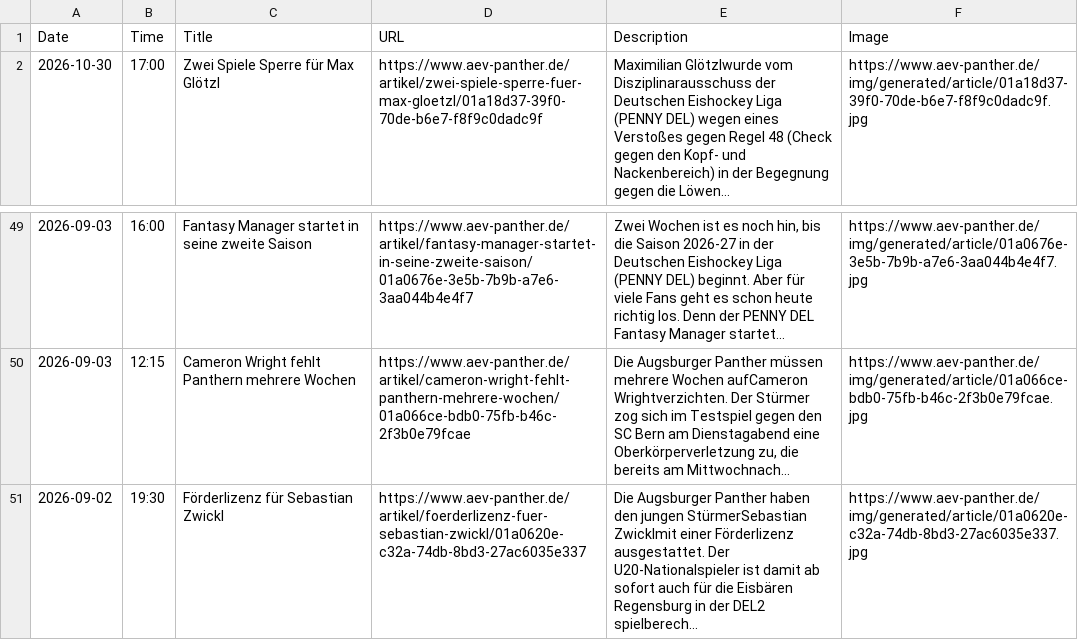
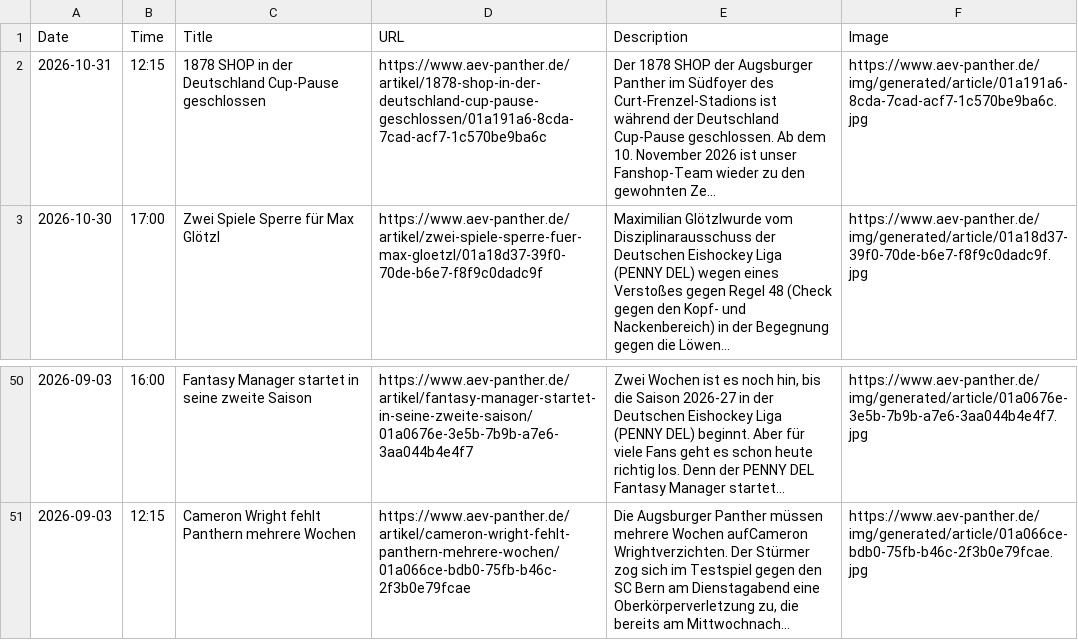
Before and after one commit to bennokress/rss-feeds, a TSV file: Augsburger Panther/articles.tsv, drawn as a sheet; only a part is shown, gaps mark what is left out; removed rows and columns are numbered as before the commit, all else as after; the diff names each change by its address in the sheet, - before the commit and + after, or states it on an @@ line.

```diff
--- a/Augsburger Panther/articles.tsv
+++ b/Augsburger Panther/articles.tsv
+row 2: 2026-10-31 | 12:15 | 1878 SHOP in der Deutschland Cup-Pause geschlossen | https://www.aev-panther.de/artikel/1878-shop-in-der-deutschland-cup-pause-geschlossen/01a191a6-8cda-7cad-acf7-1c570be9ba6c | Der 1878 SHOP der Augsburger Panther im Südfoyer des Curt-Frenzel-Stadions ist während der Deutschland Cup-Pause geschlossen. Ab dem 10. November 2026 ist unser Fanshop-Team wieder zu den gewohnten Ze… | https://www.aev-panther.de/img/generated/article/01a191a6-8cda-7cad-acf7-1c570be9ba6c.jpg
-row 51: 2026-09-02 | 19:30 | Förderlizenz für Sebastian Zwickl | https://www.aev-panther.de/artikel/foerderlizenz-fuer-sebastian-zwickl/01a0620e-c32a-74db-8bd3-27ac6035e337 | Die Augsburger Panther haben den jungen StürmerSebastian Zwicklmit einer Förderlizenz ausgestattet. Der U20-Nationalspieler ist damit ab sofort auch für die Eisbären Regensburg in der DEL2 spielberech… | https://www.aev-panther.de/img/generated/article/01a0620e-c32a-74db-8bd3-27ac6035e337.jpg
```
Also changed, not shown: 1 other file.
